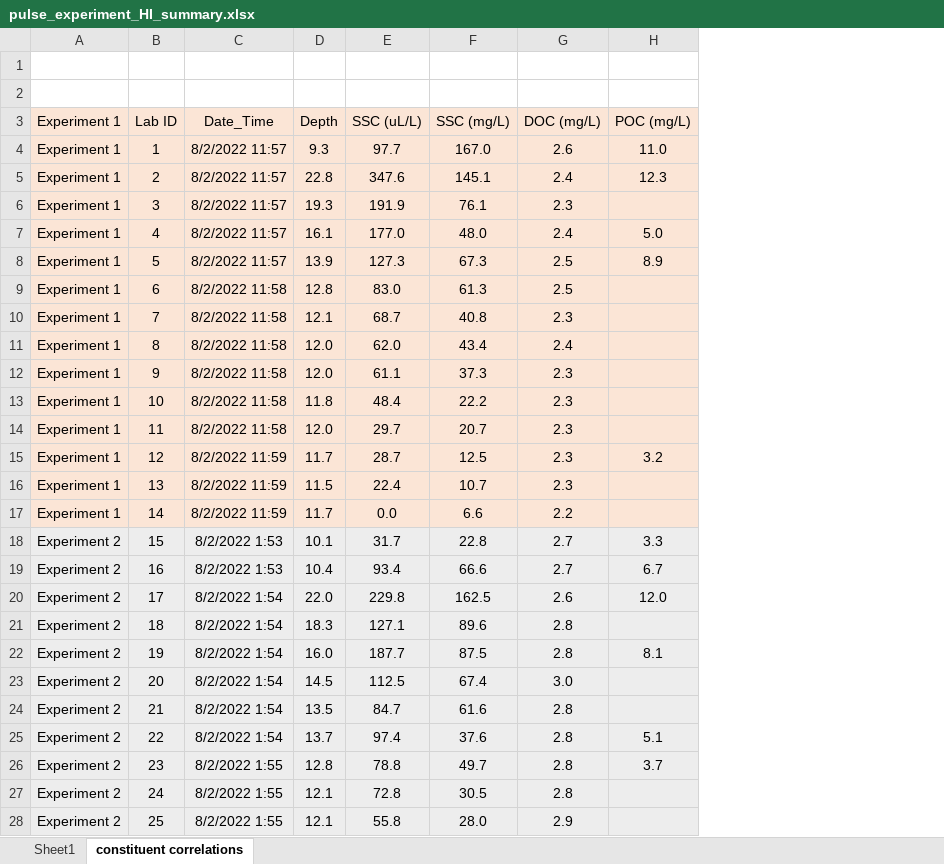
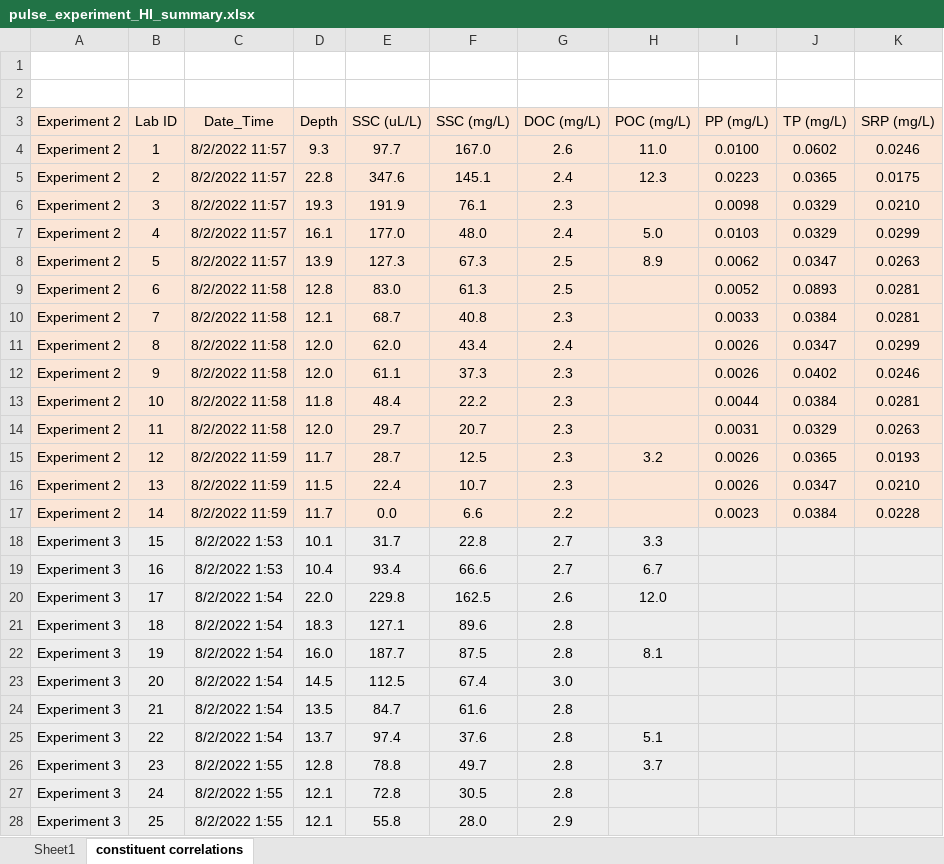
Before and after one commit to nicole-hucke/hysteresis, an Excel workbook: experiments/HI_calculations/pulse_experiment_HI_summary.xlsx, sheet constituent correlations, drawn as a sheet; only a part is shown; values as stored, in another font and other column widths than the file's, no borders; charts and pictures not drawn; the diff covers the shown part only; the diff names each change by its address in the sheet, - before the commit and + after, or states it on an @@ line.

```diff
--- a/experiments/HI_calculations/pulse_experiment_HI_summary.xlsx (sheet constituent correlations)
+++ b/experiments/HI_calculations/pulse_experiment_HI_summary.xlsx (sheet constituent correlations)
+column I (PP (mg/L)), rows 4-17: 0.0100 | 0.0223 | 0.0098 | 0.0103 | 0.0062 | 0.0052 | 0.0033 | 0.0026 | 0.0026 | 0.0044 | 0.0031 | 0.0026 | 0.0026 | 0.0023
+column J (TP (mg/L)), rows 4-17: 0.0602 | 0.0365 | 0.0329 | 0.0329 | 0.0347 | 0.0893 | 0.0384 | 0.0347 | 0.0402 | 0.0384 | 0.0329 | 0.0365 | 0.0347 | 0.0384
+column K (SRP (mg/L)), rows 4-17: 0.0246 | 0.0175 | 0.0210 | 0.0299 | 0.0263 | 0.0281 | 0.0281 | 0.0299 | 0.0246 | 0.0281 | 0.0263 | 0.0193 | 0.0210 | 0.0228
-A3: Experiment 1
+A3: Experiment 2
-A4:A17 (Experiment 2): Experiment 1
+A4:A17 (Experiment 2): Experiment 2
-A18:A28 (Experiment 2): Experiment 2
+A18:A28 (Experiment 2): Experiment 3
```
Also changed, not shown: 64 edited cells elsewhere in this sheet, sheet Sheet1, charts or pictures, data/constituents/raw_lab_data/phosphorus/Phosphorus_2023.xlsx, data/constituents_summary.xlsx, 4 other files.
